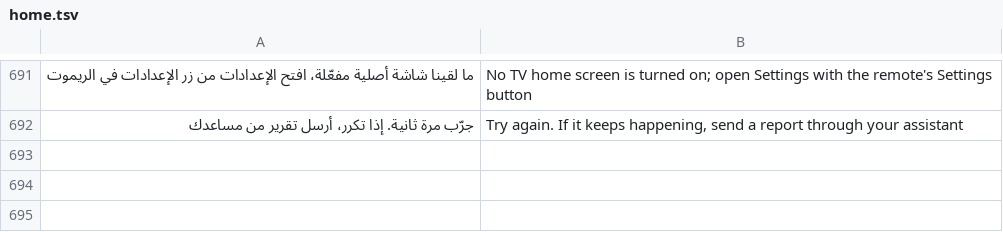
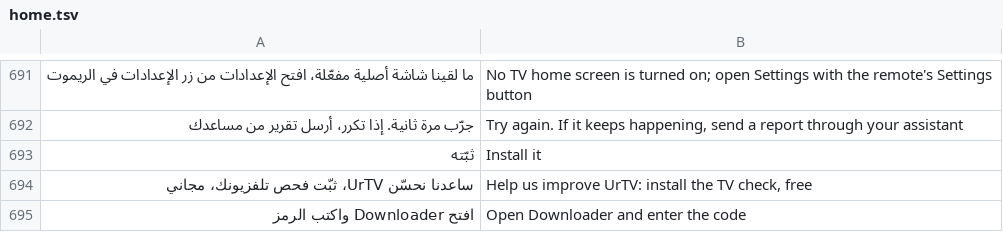
Before and after one commit to tshi-dev/UrTV, a TSV file: i18n/en/home.tsv, drawn as a sheet; only a part is shown, gaps mark what is left out; the diff names each change by its address in the sheet, - before the commit and + after, or states it on an @@ line.

Commit message:
4.3.7: after an update the home's top bar offers the diagnostic app «فحص تلفزيونك», once, only when urtv-data's content/doctor.json says on (Downloader's code, no permission); a test for each rule

```diff
--- a/i18n/en/home.tsv
+++ b/i18n/en/home.tsv
+row 693: ثبّته | Install it
+row 694: ساعدنا نحسّن UrTV، ثبّت فحص تلفزيونك، مجاني | Help us improve UrTV: install the TV check, free
+row 695: افتح Downloader واكتب الرمز | Open Downloader and enter the code
```
Also changed, not shown: 9 other files.
